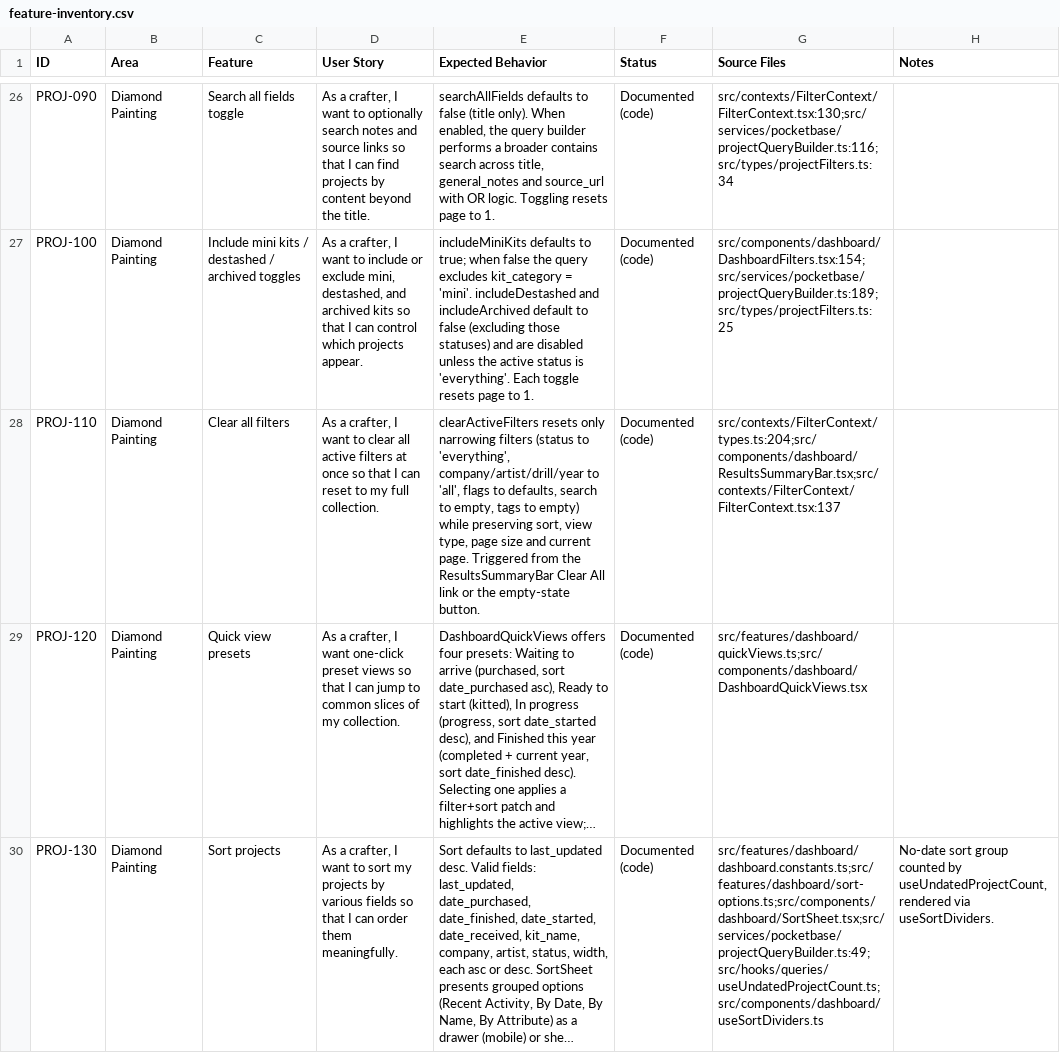
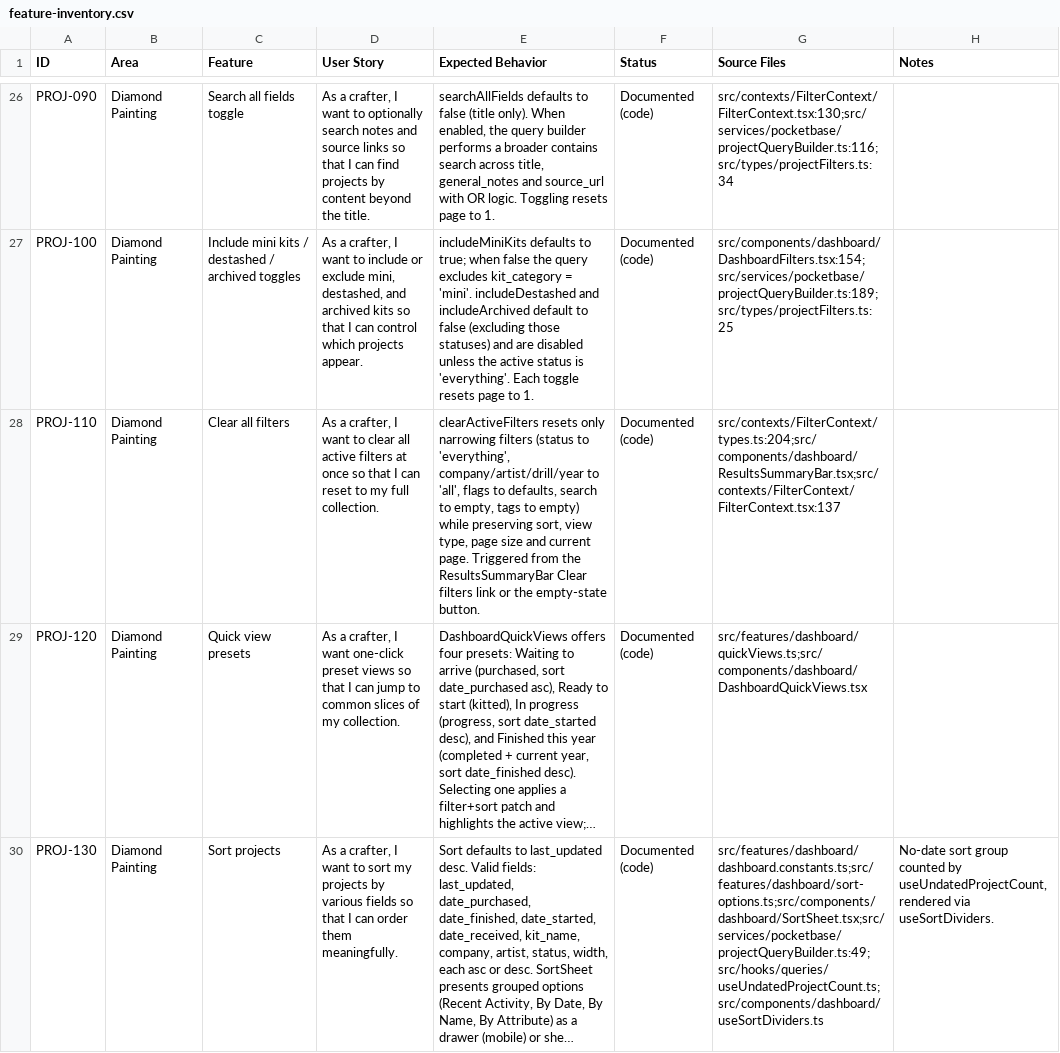
Before and after one commit to Interactive-Buffoonery/organized-glitter-web, a CSV file: docs/feature-inventory.csv, drawn as a sheet; only a part is shown, gaps mark what is left out; long unchanged cells end in …; the diff names each change by its address in the sheet, - before the commit and + after, or states it on an @@ line.

```diff
--- a/docs/feature-inventory.csv
+++ b/docs/feature-inventory.csv
-E28 (Expected Behavior): …ResultsSummaryBar Clear All link or…
+E28 (Expected Behavior): …ResultsSummaryBar Clear filters link or…
```
Also changed, not shown: 8 other files.
